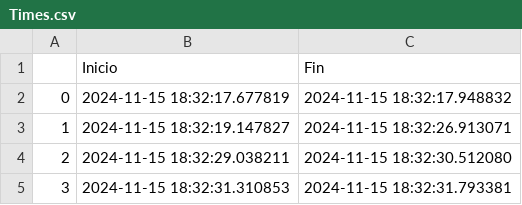
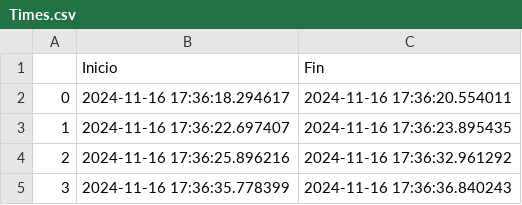
Before and after one commit to DouglasAC/python-opencv-motion-detection, a CSV file: Times.csv, drawn as a sheet.

Commit message:
Actualiza los tiempos de detección en Times.csv con nuevos registros

```diff
--- a/Times.csv
+++ b/Times.csv
@@ -1,5 +1,5 @@
 ,Inicio,Fin
-0,2024-11-15 18:32:17.677819,2024-11-15 18:32:17.948832
-1,2024-11-15 18:32:19.147827,2024-11-15 18:32:26.913071
-2,2024-11-15 18:32:29.038211,2024-11-15 18:32:30.512080
-3,2024-11-15 18:32:31.310853,2024-11-15 18:32:31.793381
+0,2024-11-16 17:36:18.294617,2024-11-16 17:36:20.554011
+1,2024-11-16 17:36:22.697407,2024-11-16 17:36:23.895435
+2,2024-11-16 17:36:25.896216,2024-11-16 17:36:32.961292
+3,2024-11-16 17:36:35.778399,2024-11-16 17:36:36.840243
```
